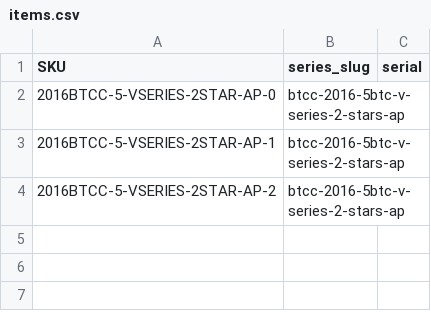
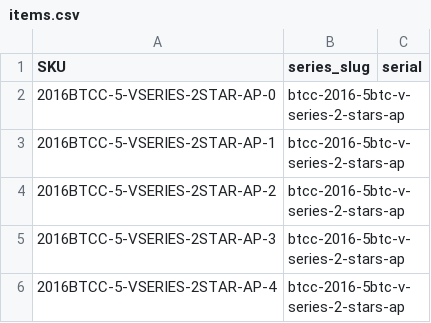
Before and after one commit to RaghavSood/collectibles, a CSV file: storage/sqlite/migrations/seeds/items.csv, drawn as a sheet.

Commit message:
seeds: add missing BTCC AP V Series 5 BTC

```diff
--- a/storage/sqlite/migrations/seeds/items.csv
+++ b/storage/sqlite/migrations/seeds/items.csv
@@ -4 +4,3 @@ SKU,series_slug,serial
 2016BTCC-5-VSERIES-2STAR-AP-2,btcc-2016-5btc-v-series-2-stars-ap,
+2016BTCC-5-VSERIES-2STAR-AP-3,btcc-2016-5btc-v-series-2-stars-ap,
+2016BTCC-5-VSERIES-2STAR-AP-4,btcc-2016-5btc-v-series-2-stars-ap,
```
